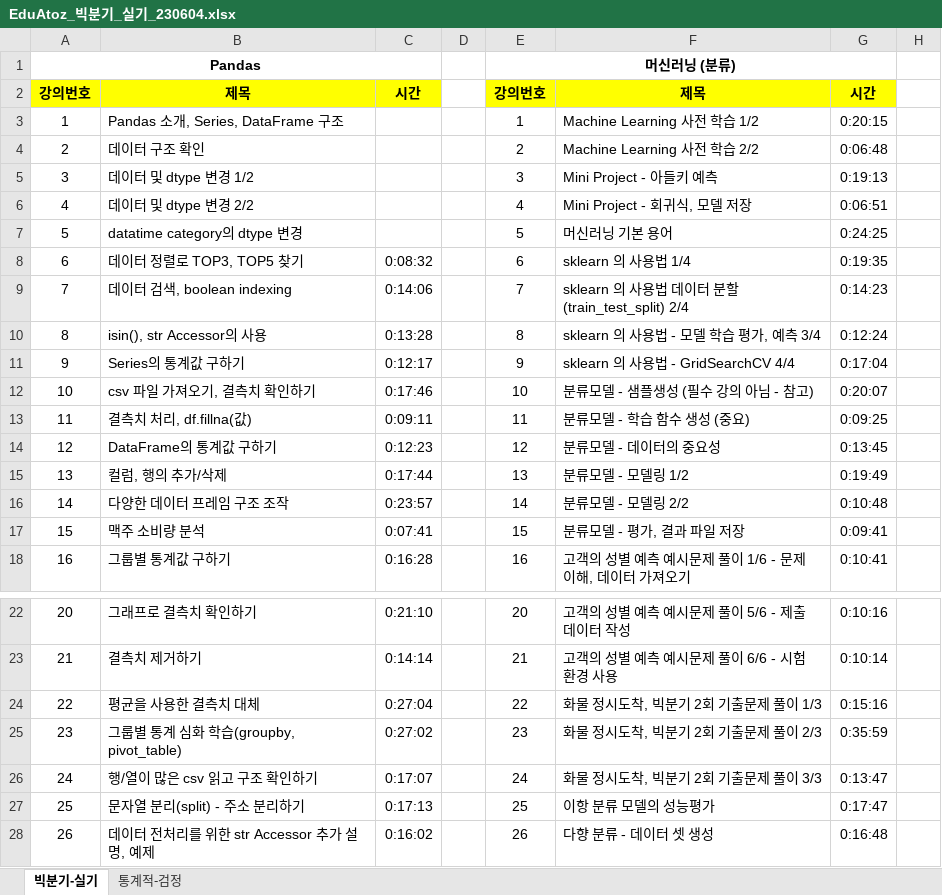
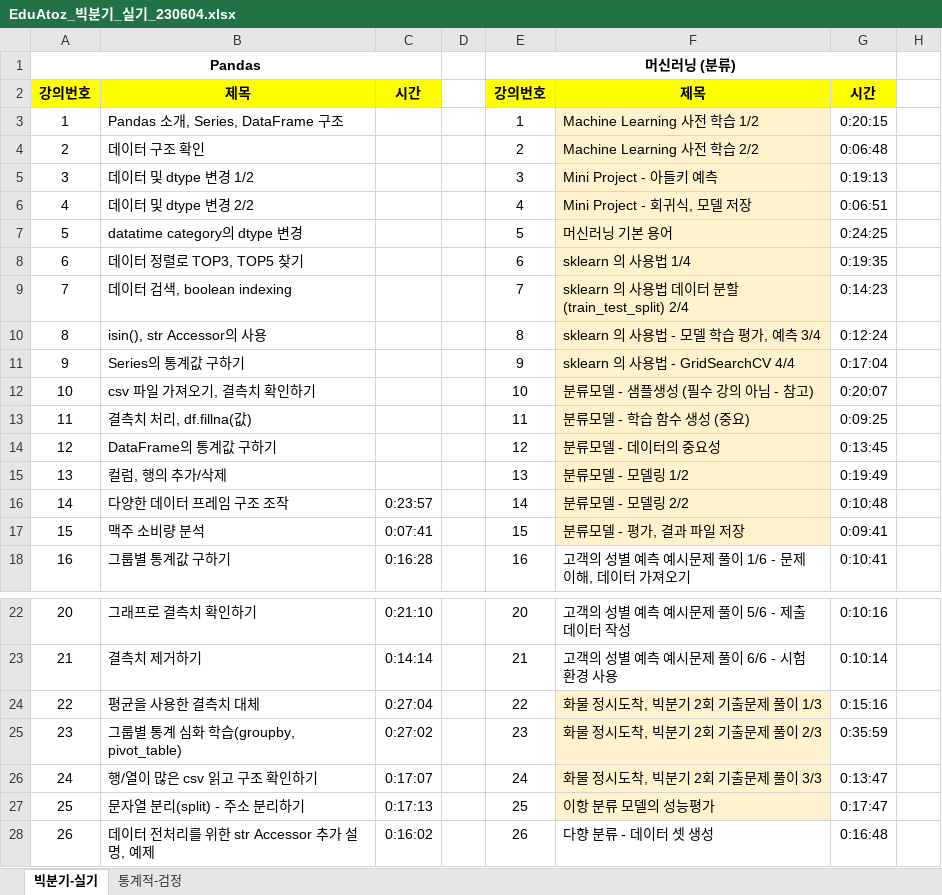
Before and after one commit to choiyun9yu/DataAnalysis, an Excel workbook: 빅분기 실기 자료/eduatoz/EduAtoz_빅분기_실기_230604.xlsx, sheet 빅분기-실기, drawn as a sheet; only a part is shown, gaps mark what is left out; values as stored, in another font and other column widths than the file's, no borders; charts and pictures not drawn; the diff covers the shown part only; the diff names each change by its address in the sheet, - before the commit and + after, or states it on an @@ line.

```diff
--- a/빅분기 실기 자료/eduatoz/EduAtoz_빅분기_실기_230604.xlsx (sheet 빅분기-실기)
+++ b/빅분기 실기 자료/eduatoz/EduAtoz_빅분기_실기_230604.xlsx (sheet 빅분기-실기)
-F3:F17 fill: none
+F3:F17 fill: #FFF2CC
-C8: 0:08:32
+C8: (empty)
-C9: 0:14:06
+C9: (empty)
-C10: 0:13:28
+C10: (empty)
-C11: 0:12:17
+C11: (empty)
-C12: 0:17:46
+C12: (empty)
-C13: 0:09:11
+C13: (empty)
-C14: 0:12:23
+C14: (empty)
-C15: 0:17:44
+C15: (empty)
-F24:F27 fill: none
+F24:F27 fill: #FFF2CC
```
Also changed, not shown: 1 edited cell and cell formats elsewhere in this sheet, charts or pictures, 5 other files.
